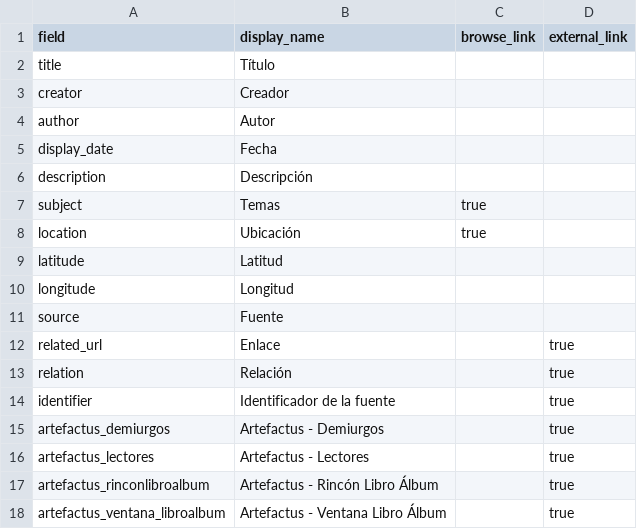
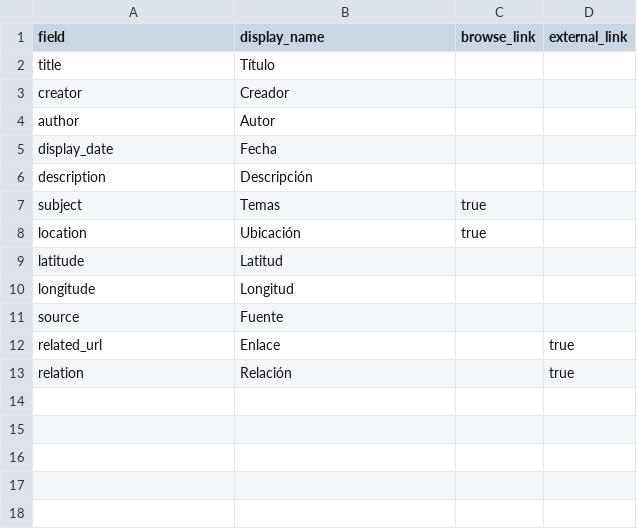
Before and after one commit to saracolh/rock_colombiano, a CSV file: _data/config-metadata.csv, drawn as a sheet.

Commit message:
Update config-metadata.csv

```diff
--- a/_data/config-metadata.csv
+++ b/_data/config-metadata.csv
@@ -13,6 +13 @@ related_url, Enlace,,true
 relation,Relación,,true
-identifier,Identificador de la fuente,,true
-artefactus_demiurgos,Artefactus - Demiurgos,,true
-artefactus_lectores,Artefactus - Lectores,,true
-artefactus_rinconlibroalbum,Artefactus - Rincón Libro Álbum,,true
-artefactus_ventana_libroalbum,Artefactus - Ventana Libro Álbum,,true
```
